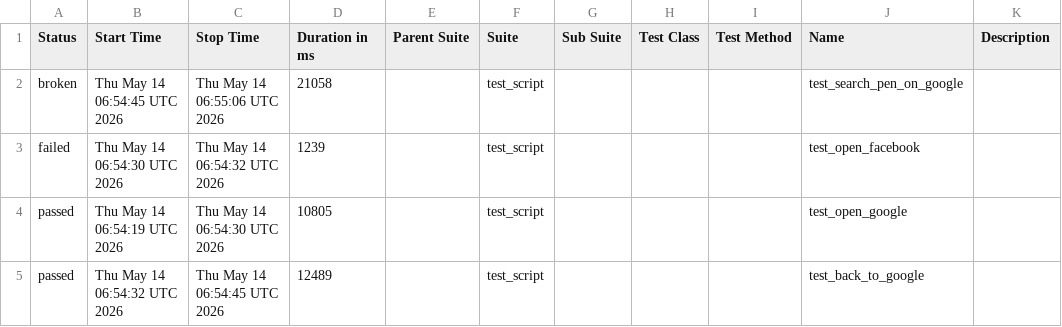
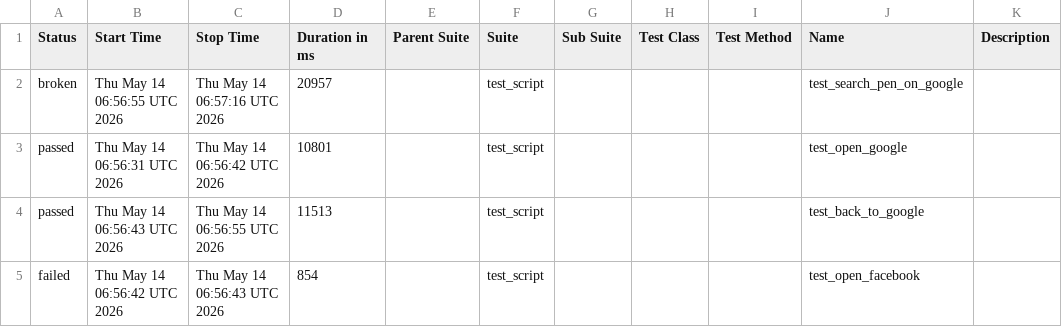
Before and after one commit to mohithreddy136/AAVA1, a CSV file: data/suites.csv, drawn as a sheet.

```diff
--- a/data/suites.csv
+++ b/data/suites.csv
@@ -1,5 +1,5 @@
 "Status","Start Time","Stop Time","Duration in ms","Parent Suite","Suite","Sub Suite","Test Class","Test Method","Name","Description"
-"broken","Thu May 14 06:54:45 UTC 2026","Thu May 14 06:55:06 UTC 2026","21058","","test_script","","","","test_search_pen_on_google",""
-"failed","Thu May 14 06:54:30 UTC 2026","Thu May 14 06:54:32 UTC 2026","1239","","test_script","","","","test_open_facebook",""
-"passed","Thu May 14 06:54:19 UTC 2026","Thu May 14 06:54:30 UTC 2026","10805","","test_script","","","","test_open_google",""
-"passed","Thu May 14 06:54:32 UTC 2026","Thu May 14 06:54:45 UTC 2026","12489","","test_script","","","","test_back_to_google",""
+"broken","Thu May 14 06:56:55 UTC 2026","Thu May 14 06:57:16 UTC 2026","20957","","test_script","","","","test_search_pen_on_google",""
+"passed","Thu May 14 06:56:31 UTC 2026","Thu May 14 06:56:42 UTC 2026","10801","","test_script","","","","test_open_google",""
+"passed","Thu May 14 06:56:43 UTC 2026","Thu May 14 06:56:55 UTC 2026","11513","","test_script","","","","test_back_to_google",""
+"failed","Thu May 14 06:56:42 UTC 2026","Thu May 14 06:56:43 UTC 2026","854","","test_script","","","","test_open_facebook",""
```
Also changed, not shown: 24 other files.
